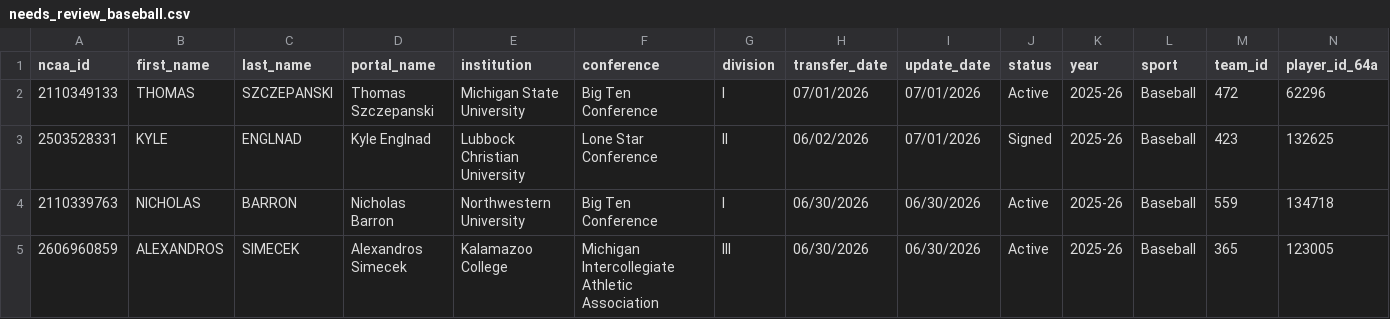
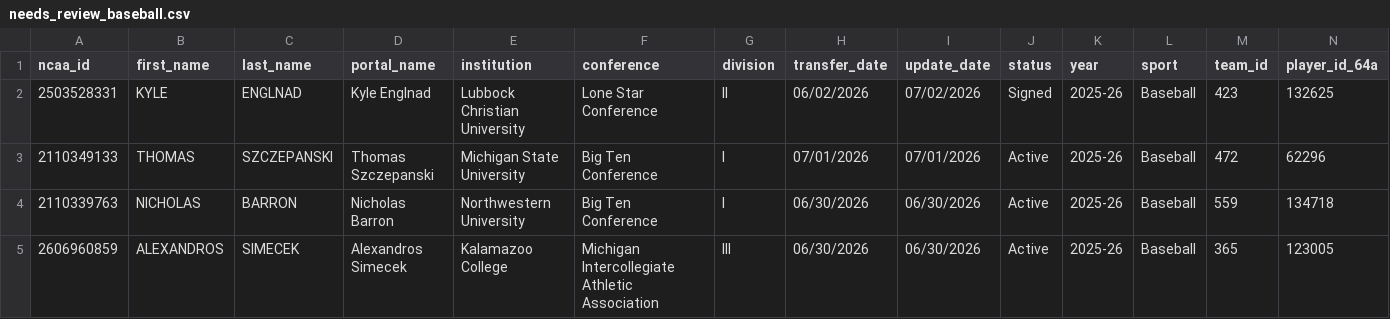
Before and after one commit to JasonR64A/chart-builder, a CSV file: data/portal/needs_review_baseball.csv, drawn as a sheet; only a part is shown; removed rows and columns are numbered as before the commit, all else as after; rows hold the shown columns only; the diff names each change by its address in the sheet, - before the commit and + after, or states it on an @@ line.

```diff
--- a/data/portal/needs_review_baseball.csv
+++ b/data/portal/needs_review_baseball.csv
+row 2: 2503528331 | KYLE | ENGLNAD | Kyle Englnad | Lubbock Christian University | Lone Star Conference | II | 06/02/2026 | 07/02/2026 | Signed | 2025-26 | Baseball | 423 | 132625
-row 3: 2503528331 | KYLE | ENGLNAD | Kyle Englnad | Lubbock Christian University | Lone Star Conference | II | 06/02/2026 | 07/01/2026 | Signed | 2025-26 | Baseball | 423 | 132625
```
Also changed, not shown: data/portal/softball_matched.csv, data/portal/unmatched_baseball.csv, 6 other files.
